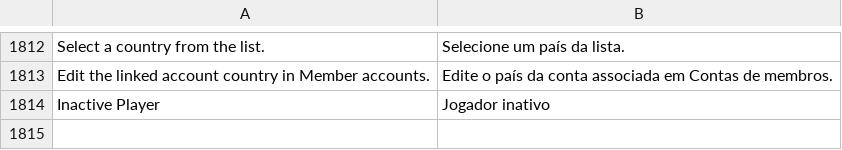
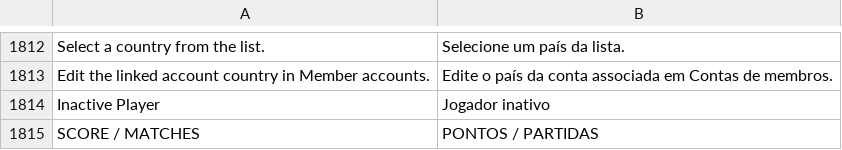
Before and after one commit to sennseics2-ux/liga, a TSV file: website/translations-pt.tsv, drawn as a sheet; only a part is shown, gaps mark what is left out; the diff names each change by its address in the sheet, - before the commit and + after, or states it on an @@ line.

Commit message:
Show current-season score and matches in team current squads

```diff
--- a/website/translations-pt.tsv
+++ b/website/translations-pt.tsv
+row 1815: SCORE / MATCHES | PONTOS / PARTIDAS
```
Also changed, not shown: 17 other files.
